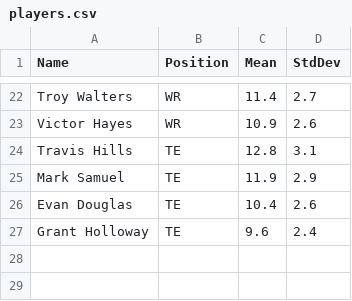
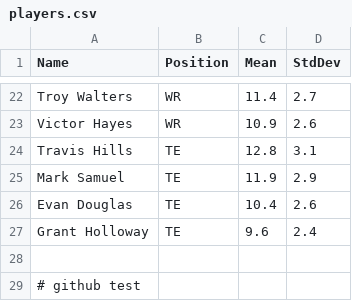
Before and after one commit to Jpmartinez117/fantasy-monte-carlo, a CSV file: data/players.csv, drawn as a sheet; only a part is shown, gaps mark what is left out.

Commit message:
test 1
added git test comment

```diff
--- a/data/players.csv
+++ b/data/players.csv
@@ -27 +27,3 @@ Evan Douglas,TE,10.4,2.6
 Grant Holloway,TE,9.6,2.4
+
+# github test
```
